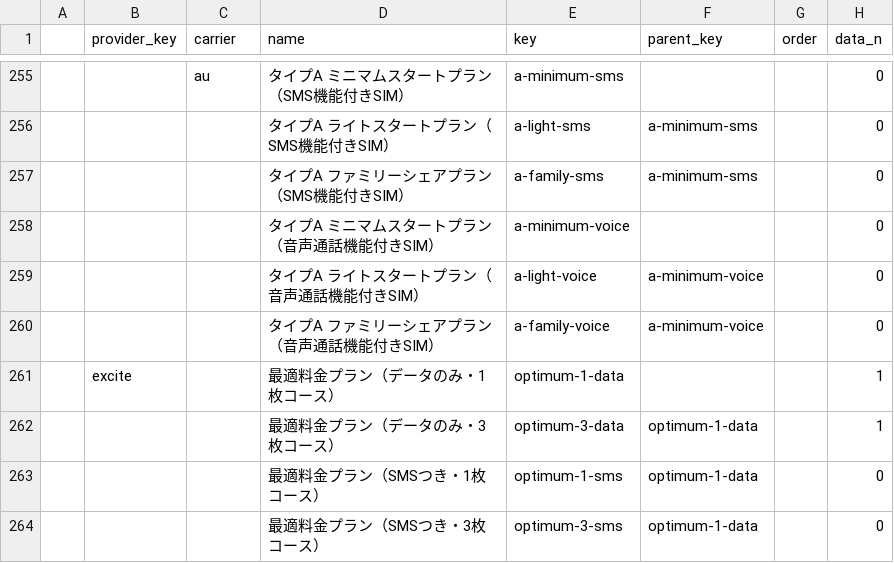
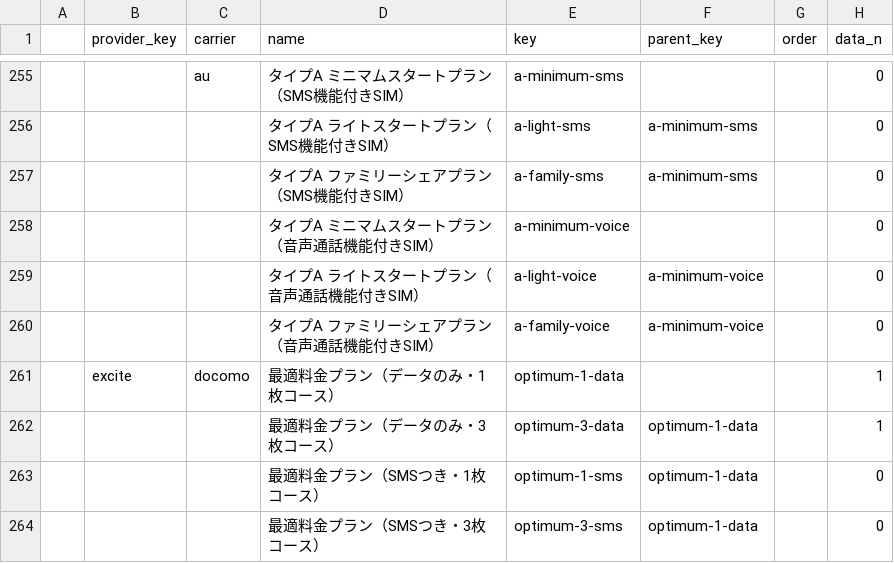
Before and after one commit to yuyasat/lassi, a CSV file: lib/assets/datas/plan.csv, drawn as a sheet; only a part is shown, gaps mark what is left out; the diff names each change by its address in the sheet, - before the commit and + after, or states it on an @@ line.

```diff
--- a/lib/assets/datas/plan.csv
+++ b/lib/assets/datas/plan.csv
-C261 (carrier): (empty)
+C261 (carrier): docomo
```
Also changed, not shown: 10 other files.
